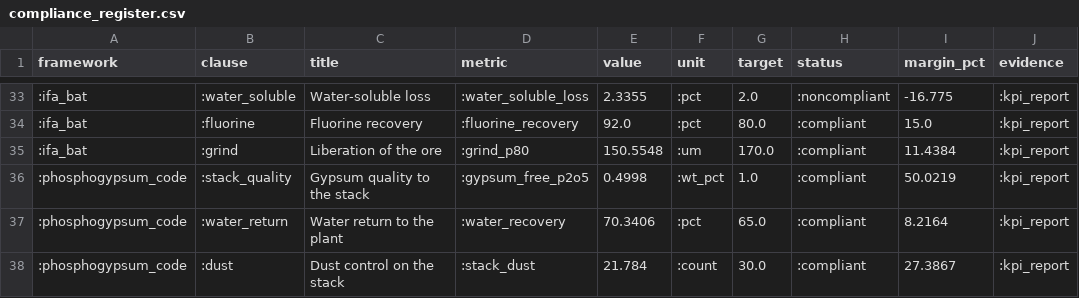
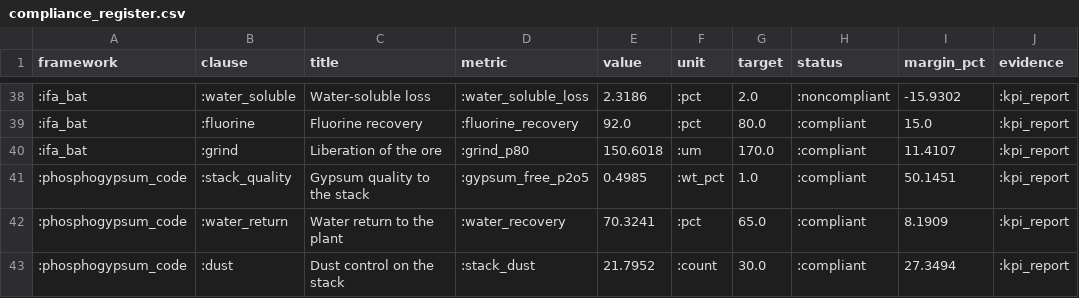
Before and after one commit to caxelrud/Julia_Phosphate_2026, a CSV file: data/compliance_register.csv, drawn as a sheet; only a part is shown, gaps mark what is left out; the diff covers the shown part only.

```diff
--- a/data/compliance_register.csv
+++ b/data/compliance_register.csv
@@ -33,6 +38,6 @@ framework,clause,title,metric,value,unit,target,status,margin_pct,evidence
-:ifa_bat,:water_soluble,Water-soluble loss,:water_soluble_loss,2.3355,:pct,2.0,:noncompliant,-16.775,:kpi_report
+:ifa_bat,:water_soluble,Water-soluble loss,:water_soluble_loss,2.3186,:pct,2.0,:noncompliant,-15.9302,:kpi_report
 :ifa_bat,:fluorine,Fluorine recovery,:fluorine_recovery,92.0,:pct,80.0,:compliant,15.0,:kpi_report
-:ifa_bat,:grind,Liberation of the ore,:grind_p80,150.5548,:um,170.0,:compliant,11.4384,:kpi_report
-:phosphogypsum_code,:stack_quality,Gypsum quality to the stack,:gypsum_free_p2o5,0.4998,:wt_pct,1.0,:compliant,50.0219,:kpi_report
-:phosphogypsum_code,:water_return,Water return to the plant,:water_recovery,70.3406,:pct,65.0,:compliant,8.2164,:kpi_report
-:phosphogypsum_code,:dust,Dust control on the stack,:stack_dust,21.784,:count,30.0,:compliant,27.3867,:kpi_report
+:ifa_bat,:grind,Liberation of the ore,:grind_p80,150.6018,:um,170.0,:compliant,11.4107,:kpi_report
+:phosphogypsum_code,:stack_quality,Gypsum quality to the stack,:gypsum_free_p2o5,0.4985,:wt_pct,1.0,:compliant,50.1451,:kpi_report
+:phosphogypsum_code,:water_return,Water return to the plant,:water_recovery,70.3241,:pct,65.0,:compliant,8.1909,:kpi_report
+:phosphogypsum_code,:dust,Dust control on the stack,:stack_dust,21.7952,:count,30.0,:compliant,27.3494,:kpi_report
```
Also changed, not shown: 5 added rows and 59 edited cells elsewhere in this file, data/campaign_signals.csv, data/sensor_register.csv, 53 other files.
